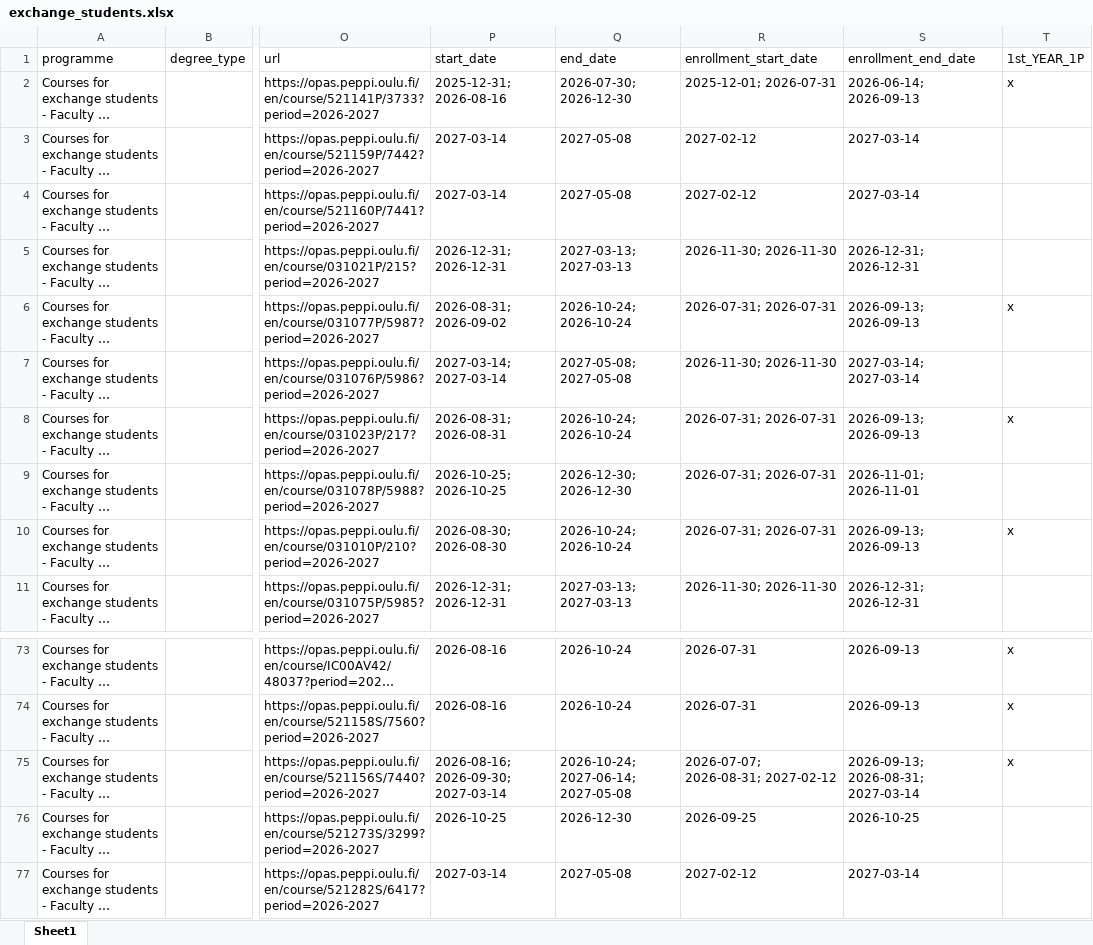
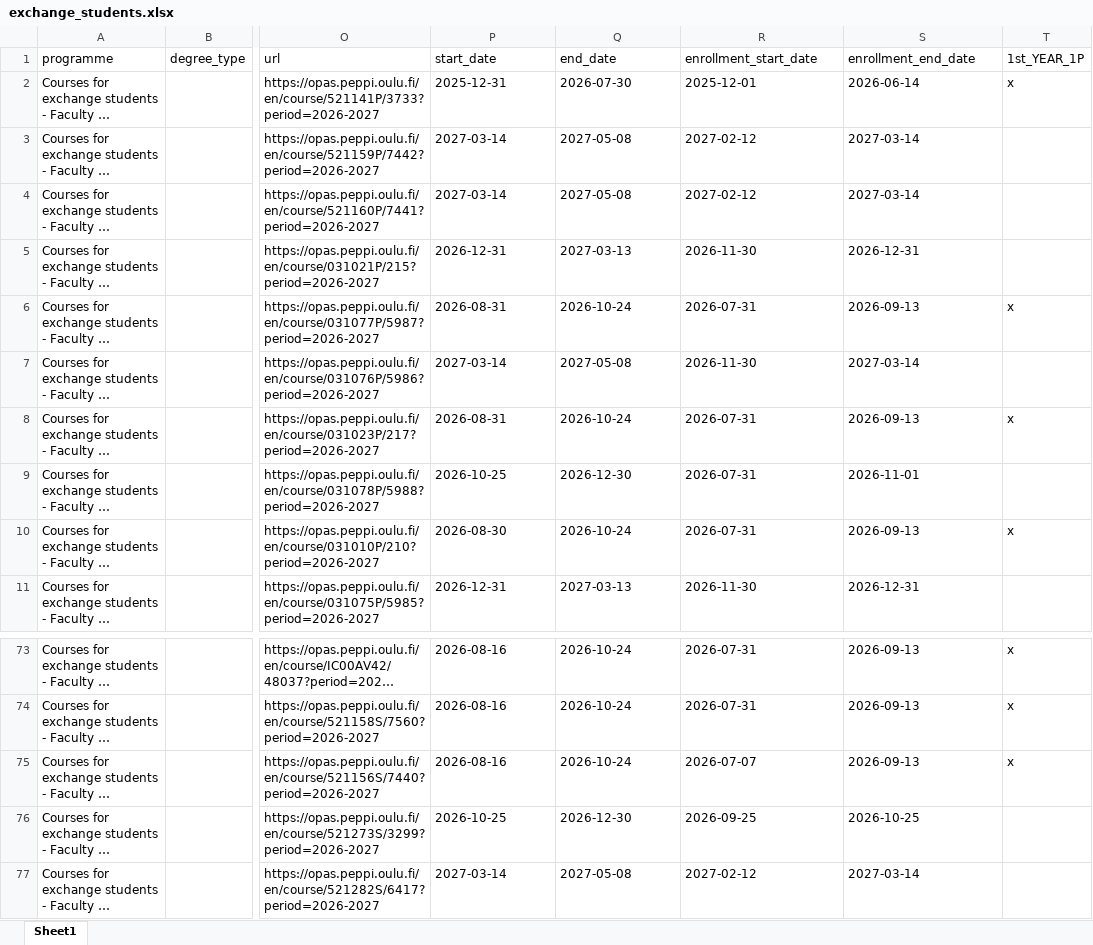
Before and after one commit to NguyenKhangPhuc/Course-Matcher-Agent, an Excel workbook: exchange_students.xlsx, sheet Sheet1, drawn as a sheet; only a part is shown, gaps mark what is left out; long unchanged cells end in …; values as stored, in another font and other column widths than the file's, no borders; the diff covers the shown part only; the diff names each change by its address in the sheet, - before the commit and + after, or states it on an @@ line.

```diff
--- a/exchange_students.xlsx (sheet Sheet1)
+++ b/exchange_students.xlsx (sheet Sheet1)
-P2 (start_date): 2025-12-31; 2026-08-16
+P2 (start_date): 2025-12-31
-Q2 (end_date): 2026-07-30; 2026-12-30
+Q2 (end_date): 2026-07-30
-R2 (enrollment_start_date): 2025-12-01; 2026-07-31
+R2 (enrollment_start_date): 2025-12-01
-S2 (enrollment_end_date): 2026-06-14; 2026-09-13
+S2 (enrollment_end_date): 2026-06-14
-P5 (start_date): 2026-12-31; 2026-12-31
+P5 (start_date): 2026-12-31
-Q5 (end_date): 2027-03-13; 2027-03-13
+Q5 (end_date): 2027-03-13
-R5 (enrollment_start_date): 2026-11-30; 2026-11-30
+R5 (enrollment_start_date): 2026-11-30
-S5 (enrollment_end_date): 2026-12-31; 2026-12-31
+S5 (enrollment_end_date): 2026-12-31
-P6 (start_date): 2026-08-31; 2026-09-02
+P6 (start_date): 2026-08-31
-Q6 (end_date): 2026-10-24; 2026-10-24
+Q6 (end_date): 2026-10-24
-R6 (enrollment_start_date): 2026-07-31; 2026-07-31
+R6 (enrollment_start_date): 2026-07-31
-S6 (enrollment_end_date): 2026-09-13; 2026-09-13
+S6 (enrollment_end_date): 2026-09-13
-P7 (start_date): 2027-03-14; 2027-03-14
+P7 (start_date): 2027-03-14
-Q7 (end_date): 2027-05-08; 2027-05-08
+Q7 (end_date): 2027-05-08
-R7 (enrollment_start_date): 2026-11-30; 2026-11-30
+R7 (enrollment_start_date): 2026-11-30
-S7 (enrollment_end_date): 2027-03-14; 2027-03-14
+S7 (enrollment_end_date): 2027-03-14
-P8 (start_date): 2026-08-31; 2026-08-31
+P8 (start_date): 2026-08-31
-Q8 (end_date): 2026-10-24; 2026-10-24
+Q8 (end_date): 2026-10-24
-R8:R10 (enrollment_start_date): 2026-07-31; 2026-07-31
+R8:R10 (enrollment_start_date): 2026-07-31
-S8 (enrollment_end_date): 2026-09-13; 2026-09-13
+S8 (enrollment_end_date): 2026-09-13
-P9 (start_date): 2026-10-25; 2026-10-25
+P9 (start_date): 2026-10-25
-Q9 (end_date): 2026-12-30; 2026-12-30
+Q9 (end_date): 2026-12-30
-S9 (enrollment_end_date): 2026-11-01; 2026-11-01
+S9 (enrollment_end_date): 2026-11-01
-P10 (start_date): 2026-08-30; 2026-08-30
+P10 (start_date): 2026-08-30
-Q10 (end_date): 2026-10-24; 2026-10-24
+Q10 (end_date): 2026-10-24
-S10 (enrollment_end_date): 2026-09-13; 2026-09-13
+S10 (enrollment_end_date): 2026-09-13
-P11 (start_date): 2026-12-31; 2026-12-31
+P11 (start_date): 2026-12-31
-Q11 (end_date): 2027-03-13; 2027-03-13
+Q11 (end_date): 2027-03-13
-R11 (enrollment_start_date): 2026-11-30; 2026-11-30
+R11 (enrollment_start_date): 2026-11-30
-S11 (enrollment_end_date): 2026-12-31; 2026-12-31
+S11 (enrollment_end_date): 2026-12-31
-P75 (start_date): 2026-08-16; 2026-09-30; 2027-03-14
+P75 (start_date): 2026-08-16
-Q75 (end_date): 2026-10-24; 2027-06-14; 2027-05-08
+Q75 (end_date): 2026-10-24
-R75 (enrollment_start_date): 2026-07-07; 2026-08-31; 2027-02-12
+R75 (enrollment_start_date): 2026-07-07
-S75 (enrollment_end_date): 2026-09-13; 2026-08-31; 2027-03-14
+S75 (enrollment_end_date): 2026-09-13
```
Also changed, not shown: 196 edited cells elsewhere in this sheet, degree_studies.xlsx, 5 other files.
